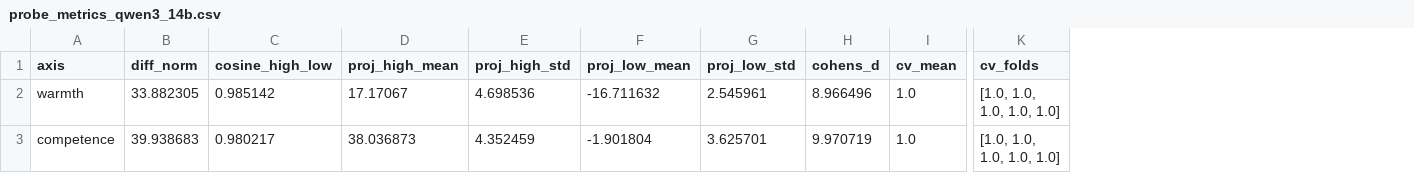
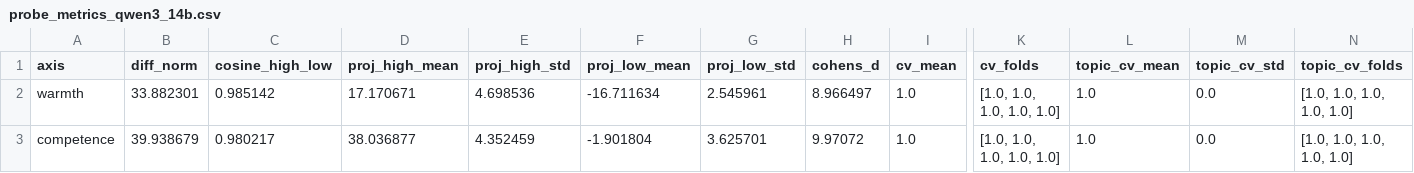
Before and after one commit to JorgeLastraCerda/social-intuition-vectors, a CSV file: results/tables/probe_metrics_qwen3_14b.csv, drawn as a sheet; only a part is shown, gaps mark what is left out; the diff names each change by its address in the sheet, - before the commit and + after, or states it on an @@ line.

```diff
--- a/results/tables/probe_metrics_qwen3_14b.csv
+++ b/results/tables/probe_metrics_qwen3_14b.csv
+column L (topic_cv_mean), rows 2-3: 1.0 | 1.0
+column M (topic_cv_std), rows 2-3: 0.0 | 0.0
+column N (topic_cv_folds), rows 2-3: [1.0, 1.0, 1.0, 1.0, 1.0] | [1.0, 1.0, 1.0, 1.0, 1.0]
-B2 (diff_norm): 33.882305
+B2 (diff_norm): 33.882301
-D2 (proj_high_mean): 17.17067
+D2 (proj_high_mean): 17.170671
-F2 (proj_low_mean): -16.711632
+F2 (proj_low_mean): -16.711634
-H2 (cohens_d): 8.966496
+H2 (cohens_d): 8.966497
-B3 (diff_norm): 39.938683
+B3 (diff_norm): 39.938679
-D3 (proj_high_mean): 38.036873
+D3 (proj_high_mean): 38.036877
-H3 (cohens_d): 9.970719
+H3 (cohens_d): 9.97072
```
Also changed, not shown: results/tables/probe_metrics.csv, results/tables/probe_metrics_llama31_8b.csv, 12 other files.
